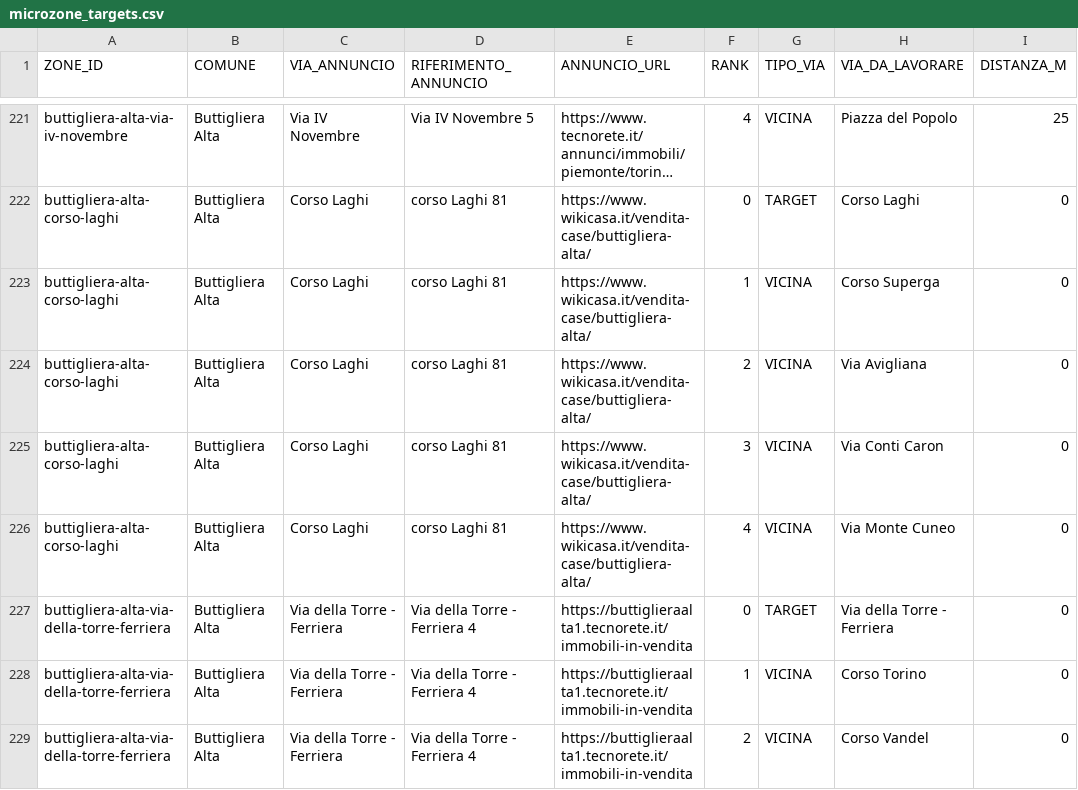
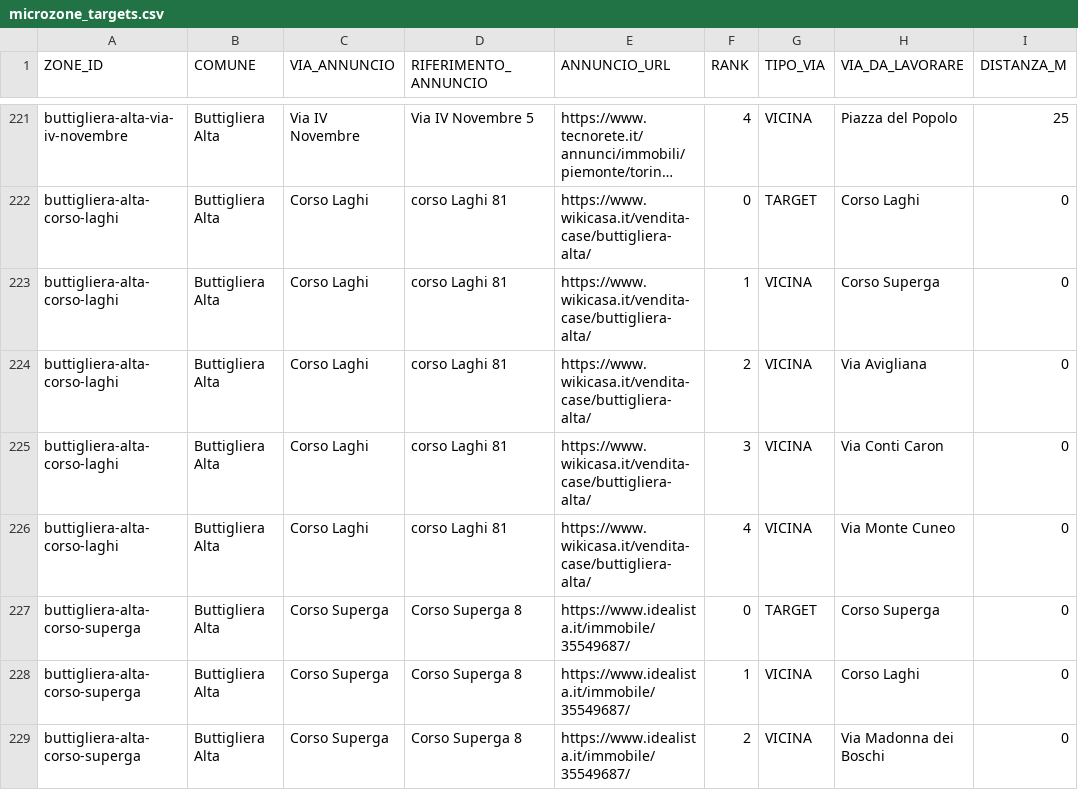
Before and after one commit to josephsocialmedia2-spec/immobili-in-zona, a CSV file: seller_radar_auto/data/microzone_targets.csv, drawn as a sheet; only a part is shown, gaps mark what is left out; long unchanged cells end in …; the diff covers the shown part only; the diff names each change by its address in the sheet, - before the commit and + after, or states it on an @@ line.

```diff
--- a/seller_radar_auto/data/microzone_targets.csv
+++ b/seller_radar_auto/data/microzone_targets.csv
-A227:A229 (ZONE_ID): buttigliera-alta-via-della-torre-ferriera
+A227:A229 (ZONE_ID): buttigliera-alta-corso-superga
-C227:C229 (VIA_ANNUNCIO): Via della Torre - Ferriera
+C227:C229 (VIA_ANNUNCIO): Corso Superga
-D227:D229 (RIFERIMENTO_ANNUNCIO): Via della Torre - Ferriera 4
+D227:D229 (RIFERIMENTO_ANNUNCIO): Corso Superga 8
-E227:E229 (ANNUNCIO_URL): https://buttiglieraalta1.tecnorete.it/immobili-in-vendita
+E227:E229 (ANNUNCIO_URL): https://www.idealista.it/immobile/35549687/
-H227 (VIA_DA_LAVORARE): Via della Torre - Ferriera
+H227 (VIA_DA_LAVORARE): Corso Superga
-H228 (VIA_DA_LAVORARE): Corso Torino
+H228 (VIA_DA_LAVORARE): Corso Laghi
-H229 (VIA_DA_LAVORARE): Corso Vandel
+H229 (VIA_DA_LAVORARE): Via Madonna dei Boschi
```
Also changed, not shown: 5 removed rows and 10 edited cells elsewhere in this file, seller_radar_auto/data/business_pipeline.csv, seller_radar_auto/data/giro_acquisizione_oggi.csv, 25 other files.
